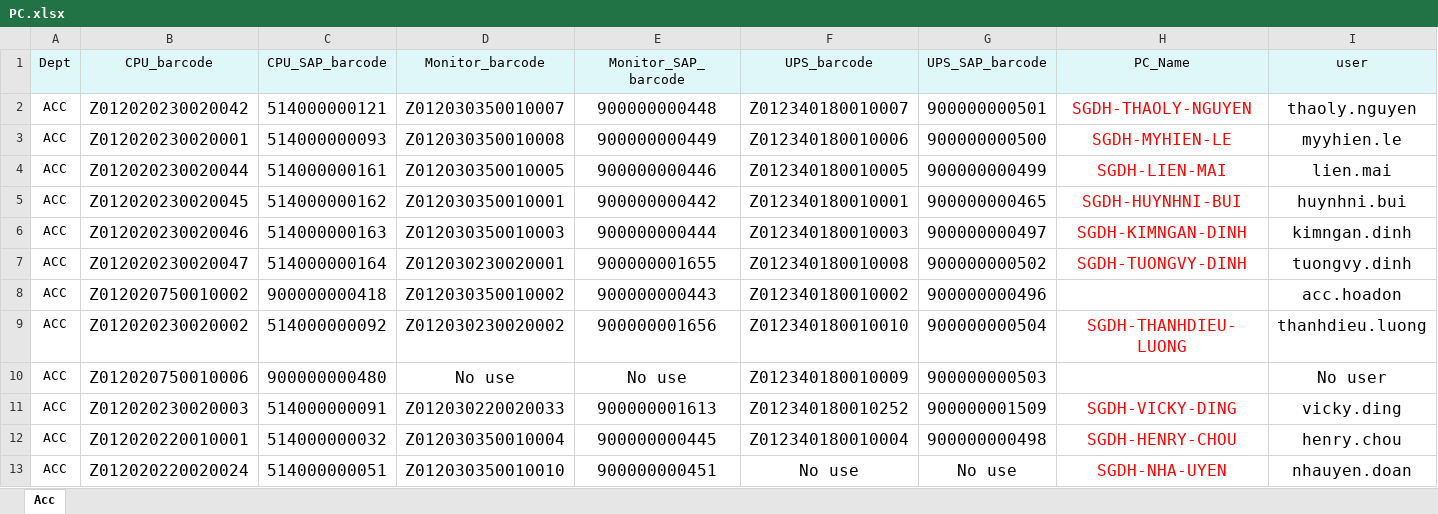
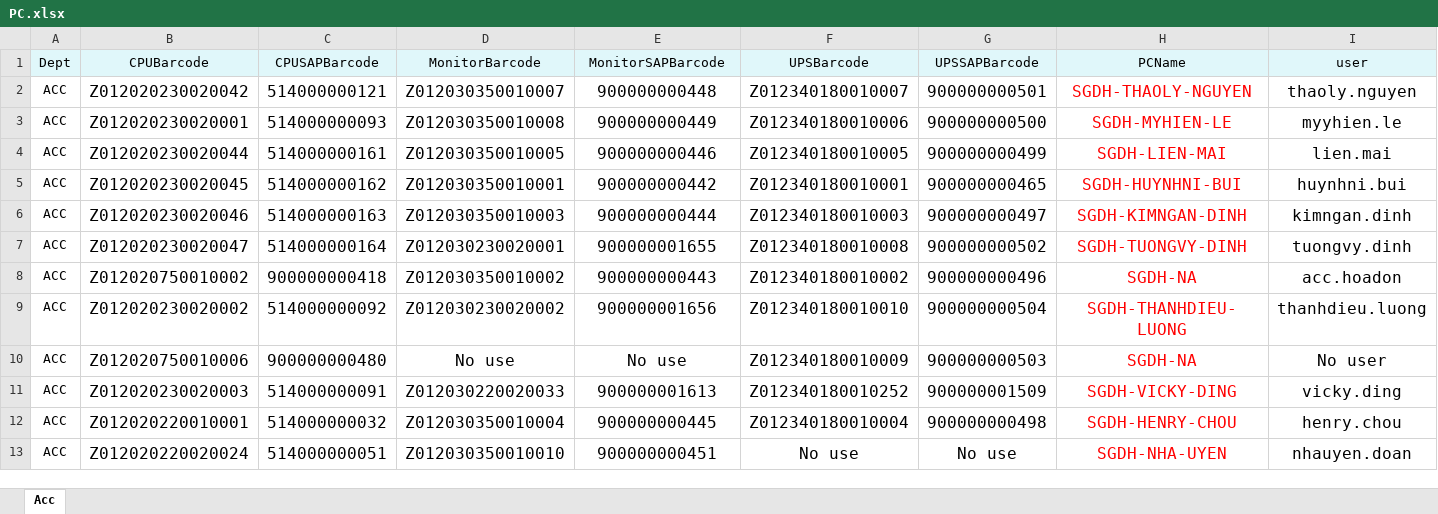
Before and after one commit to devdhit/infra-app, an Excel workbook: src/templates/import/PC.xlsx, sheet Acc, drawn as a sheet; only a part is shown; values as stored, in another font and other column widths than the file's, no borders; the diff names each change by its address in the sheet, - before the commit and + after, or states it on an @@ line.

```diff
--- a/src/templates/import/PC.xlsx (sheet Acc)
+++ b/src/templates/import/PC.xlsx (sheet Acc)
-B1: CPU_barcode
+B1: CPUBarcode
-C1: CPU_SAP_barcode
+C1: CPUSAPBarcode
-D1: Monitor_barcode
+D1: MonitorBarcode
-E1: Monitor_SAP_barcode
+E1: MonitorSAPBarcode
-F1: UPS_barcode
+F1: UPSBarcode
-G1: UPS_SAP_barcode
+G1: UPSSAPBarcode
-H1: PC_Name
+H1: PCName
-H8 (PCName): (empty)
+H8 (PCName): SGDH-NA
-H10 (PCName): (empty)
+H10 (PCName): SGDH-NA
```
Also changed, not shown: src/templates/import/Laptop.xlsx, src/templates/import/Printer.xlsx, 4 other files.
